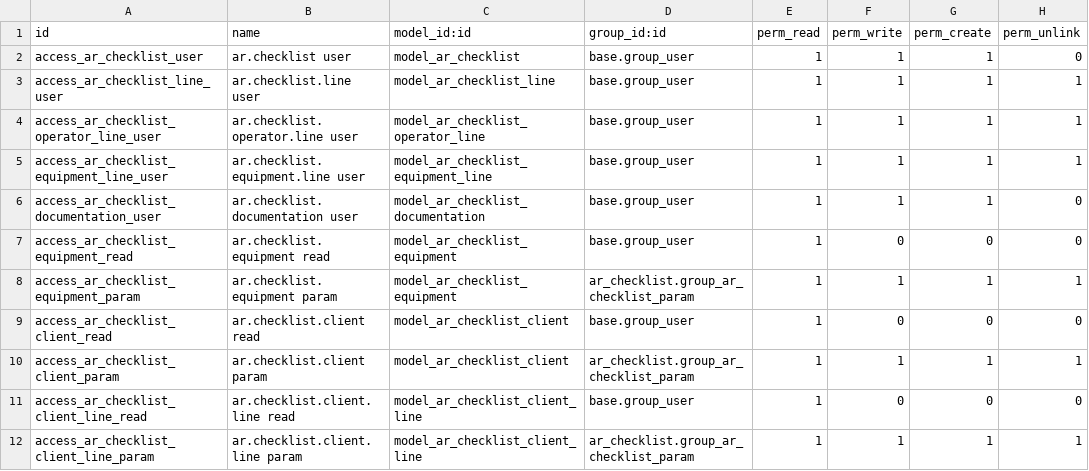
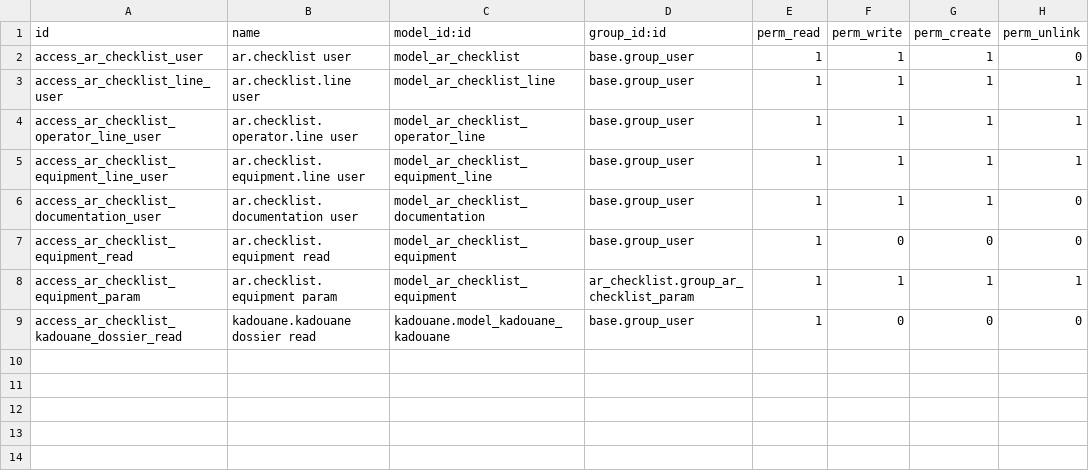
Before and after one commit to Ilyasselkh/ar_checklist, a CSV file: security/ir.model.access.csv, drawn as a sheet.

Commit message:
Update checklist structure

```diff
--- a/security/ir.model.access.csv
+++ b/security/ir.model.access.csv
@@ -8,5 +8,2 @@ access_ar_checklist_equipment_read,ar.checklist.equipment read,model_ar_checklis
 access_ar_checklist_equipment_param,ar.checklist.equipment param,model_ar_checklist_equipment,ar_checklist.group_ar_checklist_param,1,1,1,1
-access_ar_checklist_client_read,ar.checklist.client read,model_ar_checklist_client,base.group_user,1,0,0,0
-access_ar_checklist_client_param,ar.checklist.client param,model_ar_checklist_client,ar_checklist.group_ar_checklist_param,1,1,1,1
-access_ar_checklist_client_line_read,ar.checklist.client.line read,model_ar_checklist_client_line,base.group_user,1,0,0,0
-access_ar_checklist_client_line_param,ar.checklist.client.line param,model_ar_checklist_client_line,ar_checklist.group_ar_checklist_param,1,1,1,1
+access_ar_checklist_kadouane_dossier_read,kadouane.kadouane dossier read,kadouane.model_kadouane_kadouane,base.group_user,1,0,0,0
```
Also changed, not shown: 9 other files.
